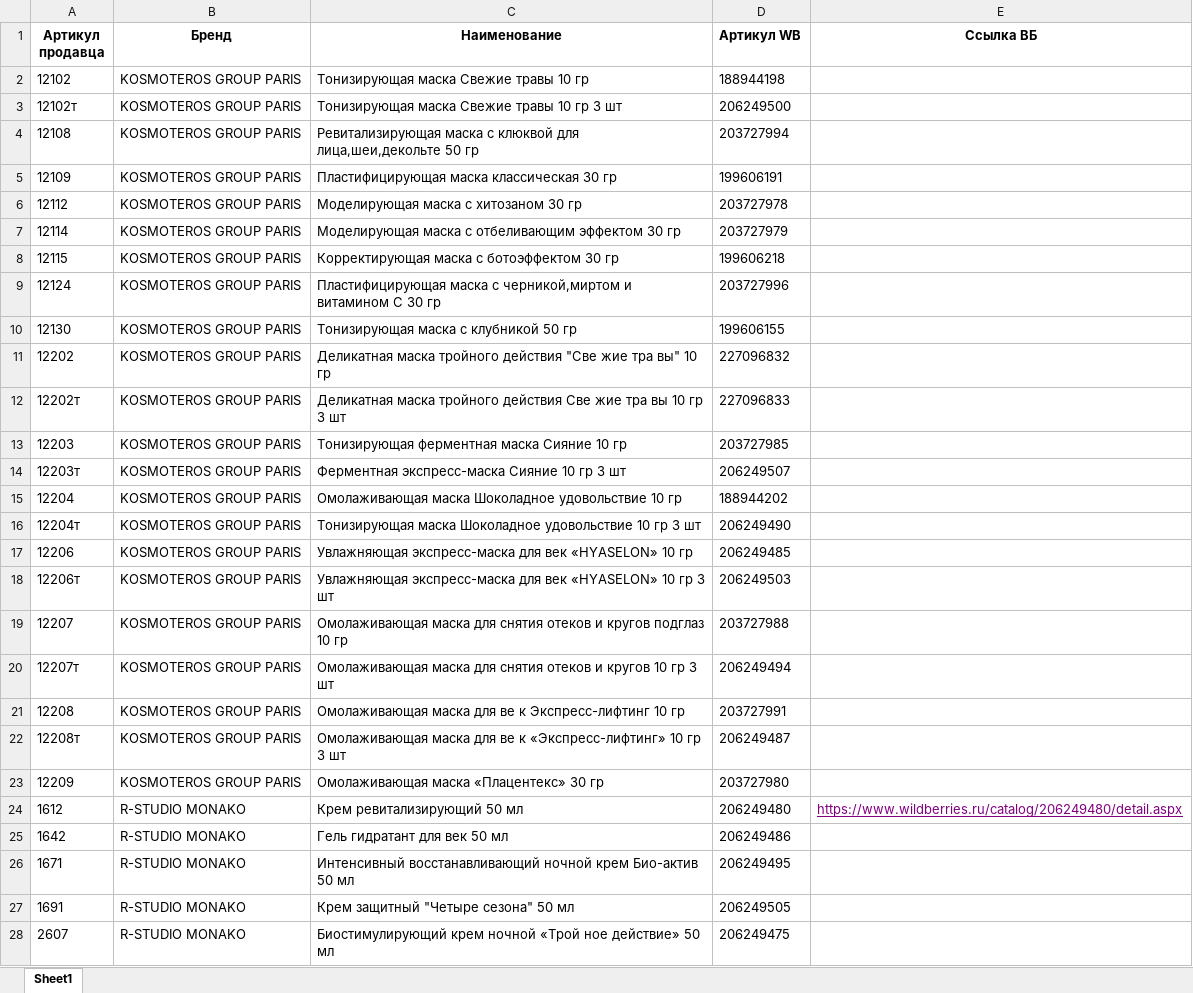
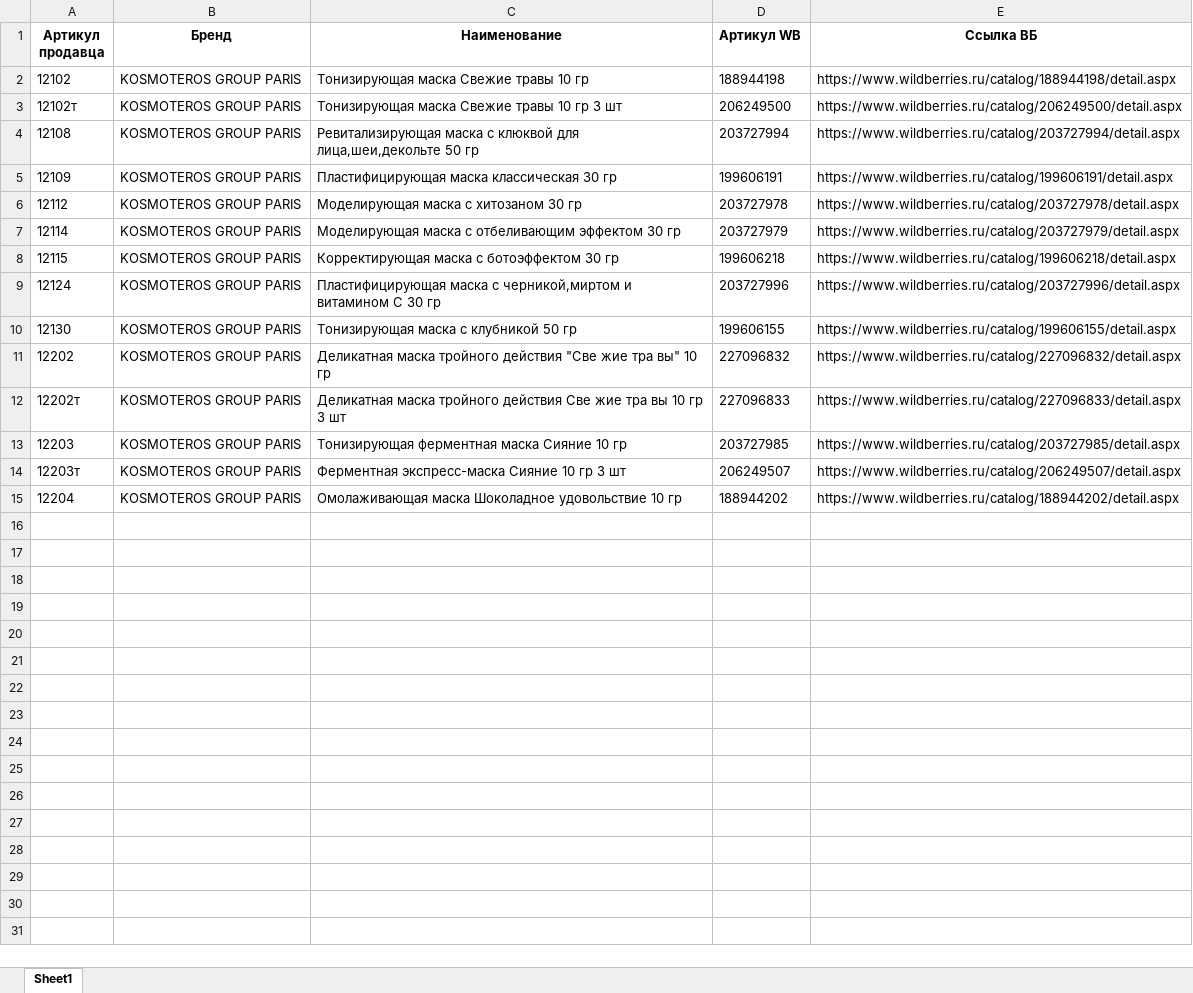
Before and after one commit to KimuraTomioko/WB, an Excel workbook: input.xlsx, sheet Sheet1, drawn as a sheet; only a part is shown; values as stored, in another font and other column widths than the file's, no borders; the diff covers the shown part only; the diff names each change by its address in the sheet, - before the commit and + after, or states it on an @@ line.

```diff
--- a/input.xlsx (sheet Sheet1)
+++ b/input.xlsx (sheet Sheet1)
-E2 (Ссылка ВБ): (empty)
+E2 (Ссылка ВБ): https://www.wildberries.ru/catalog/188944198/detail.aspx
-E3 (Ссылка ВБ): (empty)
+E3 (Ссылка ВБ): https://www.wildberries.ru/catalog/206249500/detail.aspx
-E4 (Ссылка ВБ): (empty)
+E4 (Ссылка ВБ): https://www.wildberries.ru/catalog/203727994/detail.aspx
-E5 (Ссылка ВБ): (empty)
+E5 (Ссылка ВБ): https://www.wildberries.ru/catalog/199606191/detail.aspx
-E6 (Ссылка ВБ): (empty)
+E6 (Ссылка ВБ): https://www.wildberries.ru/catalog/203727978/detail.aspx
-E7 (Ссылка ВБ): (empty)
+E7 (Ссылка ВБ): https://www.wildberries.ru/catalog/203727979/detail.aspx
-E8 (Ссылка ВБ): (empty)
+E8 (Ссылка ВБ): https://www.wildberries.ru/catalog/199606218/detail.aspx
-E9 (Ссылка ВБ): (empty)
+E9 (Ссылка ВБ): https://www.wildberries.ru/catalog/203727996/detail.aspx
-E10 (Ссылка ВБ): (empty)
+E10 (Ссылка ВБ): https://www.wildberries.ru/catalog/199606155/detail.aspx
-E11 (Ссылка ВБ): (empty)
+E11 (Ссылка ВБ): https://www.wildberries.ru/catalog/227096832/detail.aspx
-E12 (Ссылка ВБ): (empty)
+E12 (Ссылка ВБ): https://www.wildberries.ru/catalog/227096833/detail.aspx
-E13 (Ссылка ВБ): (empty)
+E13 (Ссылка ВБ): https://www.wildberries.ru/catalog/203727985/detail.aspx
-E14 (Ссылка ВБ): (empty)
+E14 (Ссылка ВБ): https://www.wildberries.ru/catalog/206249507/detail.aspx
-E15 (Ссылка ВБ): (empty)
+E15 (Ссылка ВБ): https://www.wildberries.ru/catalog/188944202/detail.aspx
-row 16: 12204т | KOSMOTEROS GROUP PARIS | Тонизирующая маска Шоколадное удовольствие 10 гр 3 шт | 206249490
-row 17: 12206 | KOSMOTEROS GROUP PARIS | Увлажняющая экспресс-маска для век «HYASELON» 10 гр | 206249485
-row 18: 12206т | KOSMOTEROS GROUP PARIS | Увлажняющая экспресс-маска для век «HYASELON» 10 гр 3 шт | 206249503
-row 19: 12207 | KOSMOTEROS GROUP PARIS | Омолаживающая маска для снятия отеков и кругов подглаз 10 гр | 203727988
-row 20: 12207т | KOSMOTEROS GROUP PARIS | Омолаживающая маска для снятия отеков и кругов 10 гр 3 шт | 206249494
-row 21: 12208 | KOSMOTEROS GROUP PARIS | Омолаживающая маска для ве к Экспресс-лифтинг 10 гр | 203727991
-row 22: 12208т | KOSMOTEROS GROUP PARIS | Омолаживающая маска для ве к «Экспресс-лифтинг» 10 гр 3 шт | 206249487
-row 23: 12209 | KOSMOTEROS GROUP PARIS | Омолаживающая маска «Плацентекс» 30 гр | 203727980
-row 24: 1612 | R-STUDIO MONAKO | Крем ревитализирующий 50 мл | 206249480 | https://www.wildberries.ru/catalog/206249480/detail.aspx
-row 25: 1642 | R-STUDIO MONAKO | Гель гидратант для век 50 мл | 206249486
-row 26: 1671 | R-STUDIO MONAKO | Интенсивный восстанавливающий ночной крем Био-актив 50 мл | 206249495
-row 27: 1691 | R-STUDIO MONAKO | Крем защитный "Четыре сезона" 50 мл | 206249505
-row 28: 2607 | R-STUDIO MONAKO | Биостимулирующий крем ночной «Трой ное действие» 50 мл | 206249475
```
Also changed, not shown: 145 removed rows elsewhere in this sheet, 4 other files.
